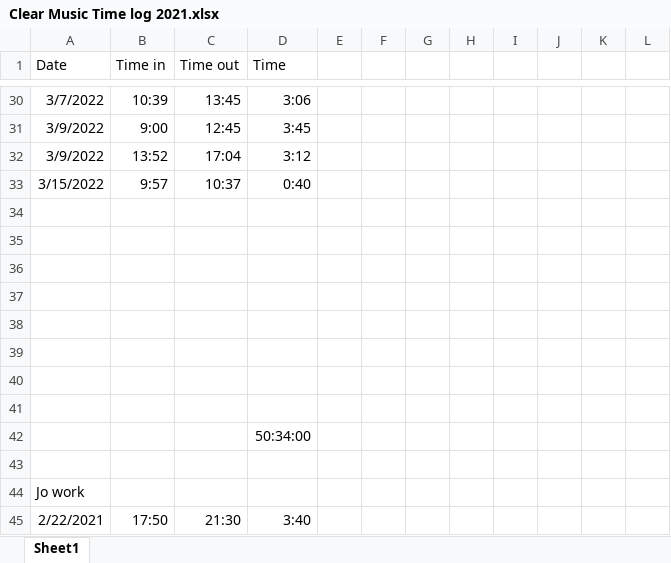
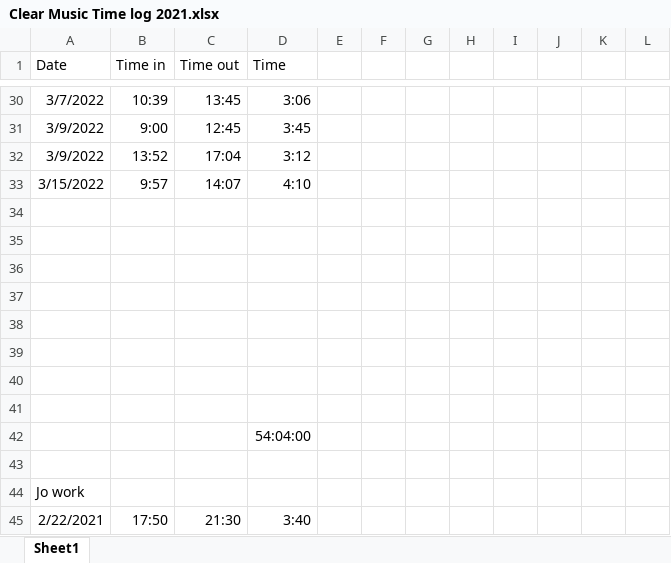
Before and after one commit to Keiren-b/clear_music_edited_files, an Excel workbook: Clear Music Time log 2021.xlsx, sheet Sheet1, drawn as a sheet; only a part is shown, gaps mark what is left out; values as stored, in another font and other column widths than the file's, no borders; the diff names each change by its address in the sheet, - before the commit and + after, or states it on an @@ line.

```diff
--- a/Clear Music Time log 2021.xlsx (sheet Sheet1)
+++ b/Clear Music Time log 2021.xlsx (sheet Sheet1)
-C33 (Time out): 10:37
+C33 (Time out): 14:07
-D33 (Time): 0:40
+D33 (Time): 4:10
-D42 (Time): 50:34:00
+D42 (Time): 54:04:00
```
Also changed, not shown: 2 other files.
